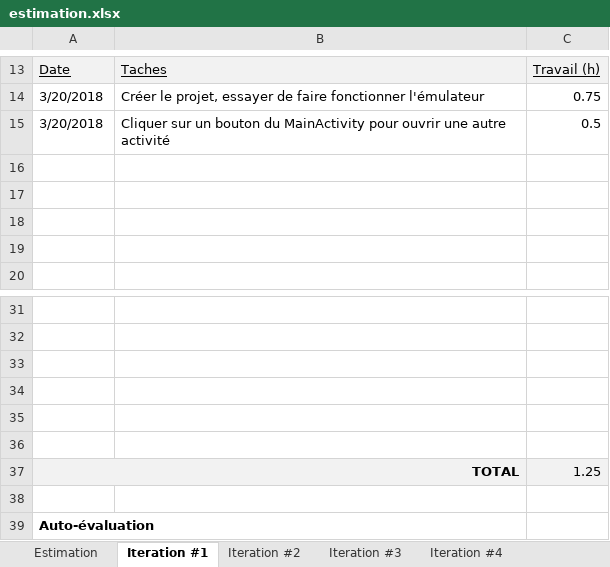
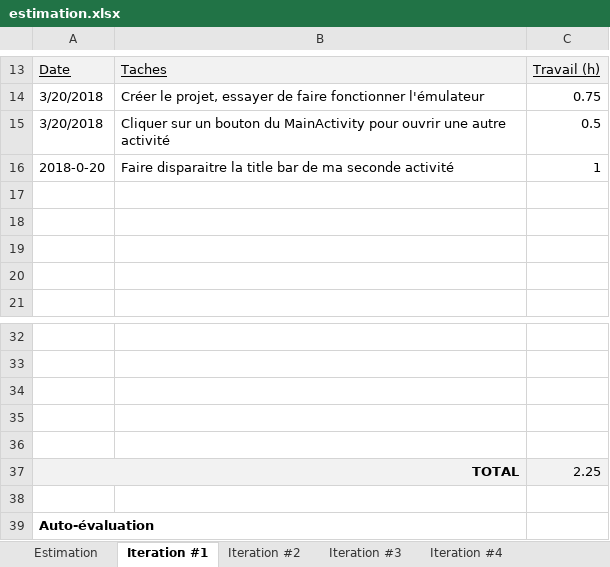
Before and after one commit to yankees35/ProjectAndroid_LerGa, an Excel workbook: Doc/estimation.xlsx, sheet Iteration #1, drawn as a sheet; only a part is shown, gaps mark what is left out; values as stored, in another font and other column widths than the file's, no borders; charts and pictures not drawn; removed rows and columns are numbered as before the commit, all else as after; the diff names each change by its address in the sheet, - before the commit and + after, or states it on an @@ line.

Commit message:
UpdateV2(2018-03-20)

```diff
--- a/Doc/estimation.xlsx (sheet Iteration #1)
+++ b/Doc/estimation.xlsx (sheet Iteration #1)
+row 16: 2018-0-20 | Faire disparaitre la title bar de ma seconde activité | 1
-row 36: (empty)
-C37: 1.25
+C37: 2.25
```
